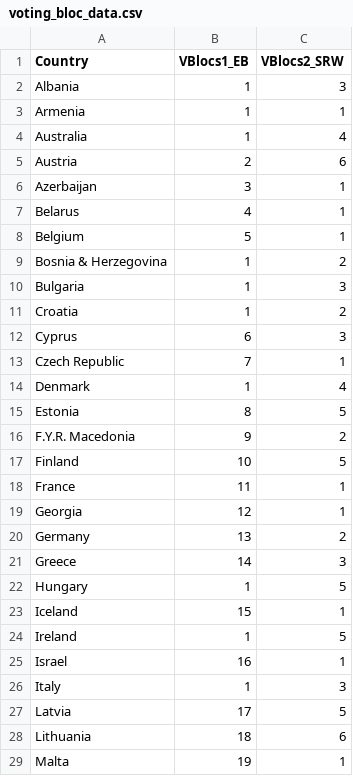
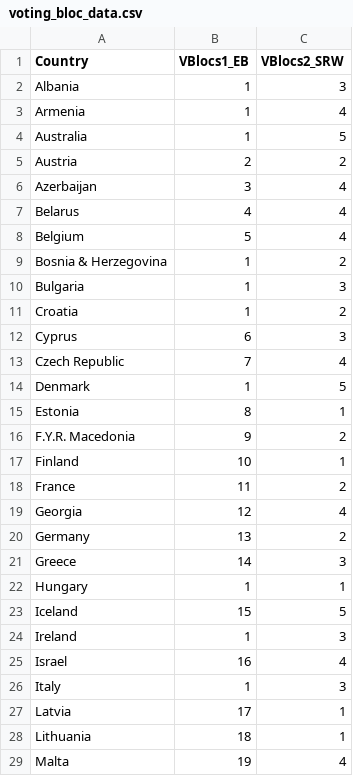
Before and after one commit to oislen/MSc-ESC, a CSV file: MSc_2018/Data/Reference_Data/voting_bloc_data.csv, drawn as a sheet; only a part is shown; the diff covers the shown part only.

Commit message:
updated reference data based on cluster_walktrap as opposed to cluster_infomap

```diff
--- a/MSc_2018/Data/Reference_Data/voting_bloc_data.csv
+++ b/MSc_2018/Data/Reference_Data/voting_bloc_data.csv
@@ -2,8 +2,8 @@
 "Albania","1","3"
-"Armenia","1","1"
-"Australia","1","4"
-"Austria","2","6"
-"Azerbaijan","3","1"
-"Belarus","4","1"
-"Belgium","5","1"
+"Armenia","1","4"
+"Australia","1","5"
+"Austria","2","2"
+"Azerbaijan","3","4"
+"Belarus","4","4"
+"Belgium","5","4"
 "Bosnia & Herzegovina","1","2"
@@ -12,18 +12,18 @@
 "Cyprus","6","3"
-"Czech Republic","7","1"
-"Denmark","1","4"
-"Estonia","8","5"
+"Czech Republic","7","4"
+"Denmark","1","5"
+"Estonia","8","1"
 "F.Y.R. Macedonia","9","2"
-"Finland","10","5"
-"France","11","1"
-"Georgia","12","1"
+"Finland","10","1"
+"France","11","2"
+"Georgia","12","4"
 "Germany","13","2"
 "Greece","14","3"
-"Hungary","1","5"
-"Iceland","15","1"
-"Ireland","1","5"
-"Israel","16","1"
+"Hungary","1","1"
+"Iceland","15","5"
+"Ireland","1","3"
+"Israel","16","4"
 "Italy","1","3"
-"Latvia","17","5"
-"Lithuania","18","6"
-"Malta","19","1"
+"Latvia","17","1"
+"Lithuania","18","1"
+"Malta","19","4"
```
Also changed, not shown: 11 edited cells elsewhere in this file.
